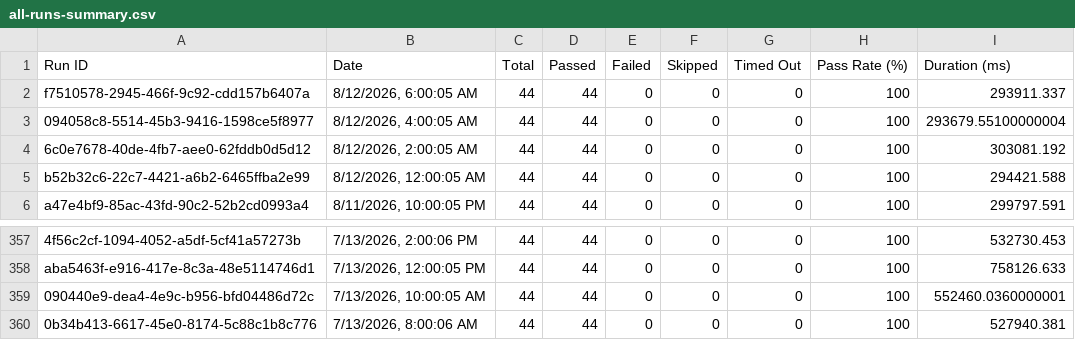
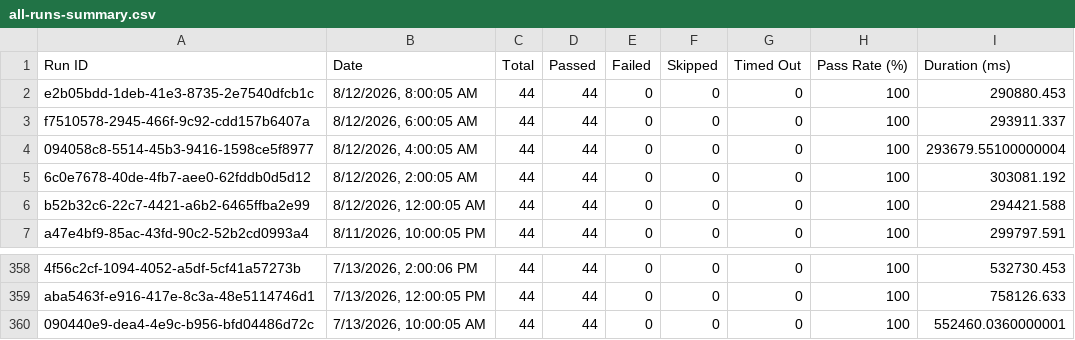
Before and after one commit to Shunyalabsai/console-automation, a CSV file: docs/exports/all-runs-summary.csv, drawn as a sheet; only a part is shown, gaps mark what is left out; removed rows and columns are numbered as before the commit, all else as after; the diff names each change by its address in the sheet, - before the commit and + after, or states it on an @@ line.

```diff
--- a/docs/exports/all-runs-summary.csv
+++ b/docs/exports/all-runs-summary.csv
+row 2: e2b05bdd-1deb-41e3-8735-2e7540dfcb1c | 8/12/2026, 8:00:05 AM | 44 | 44 | 0 | 0 | 0 | 100 | 290880.453
-row 360: 0b34b413-6617-45e0-8174-5c88c1b8c776 | 7/13/2026, 8:00:06 AM | 44 | 44 | 0 | 0 | 0 | 100 | 527940.381
```
Also changed, not shown: docs/exports/current-run.csv, 2 other files.
